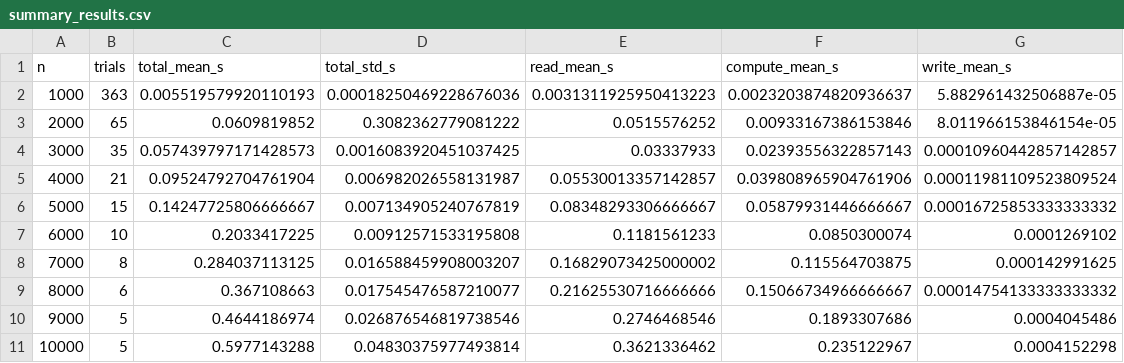
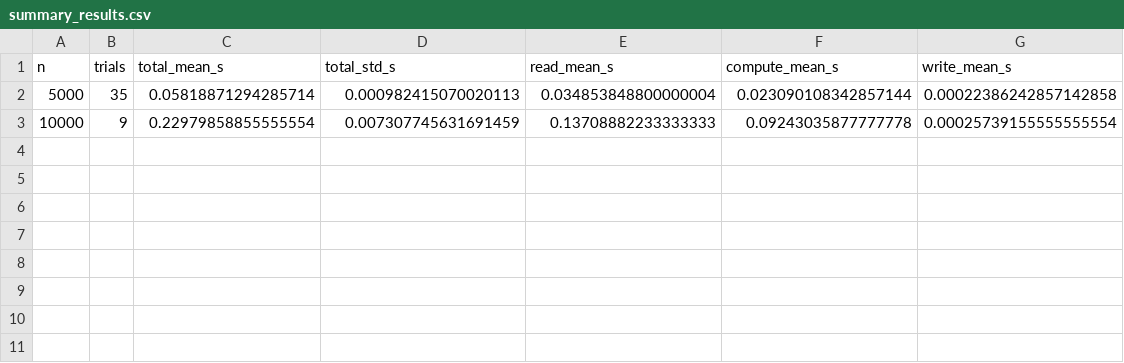
Before and after one commit to dktsrushing/CSCI473, a CSV file: matrix/results/summary_results.csv, drawn as a sheet.

```diff
--- a/matrix/results/summary_results.csv
+++ b/matrix/results/summary_results.csv
@@ -1,11 +1,3 @@
 n,trials,total_mean_s,total_std_s,read_mean_s,compute_mean_s,write_mean_s
-1000,363,0.005519579920110193,0.00018250469228676036,0.0031311925950413223,0.0023203874820936637,5.882961432506887e-05
-2000,65,0.0609819852,0.3082362779081222,0.0515576252,0.00933167386153846,8.011966153846154e-05
-3000,35,0.057439797171428573,0.0016083920451037425,0.03337933,0.02393556322857143,0.00010960442857142857
-4000,21,0.09524792704761904,0.006982026558131987,0.05530013357142857,0.039808965904761906,0.00011981109523809524
-5000,15,0.14247725806666667,0.007134905240767819,0.08348293306666667,0.05879931446666667,0.00016725853333333332
-6000,10,0.2033417225,0.00912571533195808,0.1181561233,0.0850300074,0.0001269102
-7000,8,0.284037113125,0.016588459908003207,0.16829073425000002,0.115564703875,0.000142991625
-8000,6,0.367108663,0.017545476587210077,0.21625530716666666,0.15066734966666667,0.00014754133333333332
-9000,5,0.4644186974,0.026876546819738546,0.2746468546,0.1893307686,0.0004045486
-10000,5,0.5977143288,0.04830375977493814,0.3621336462,0.235122967,0.0004152298
+5000,35,0.05818871294285714,0.000982415070020113,0.034853848800000004,0.023090108342857144,0.00022386242857142858
+10000,9,0.22979858855555554,0.007307745631691459,0.13708882233333333,0.09243035877777778,0.00025739155555555554
```
Also changed, not shown: matrix/mpi_results/mpi_results.csv, 21 other files.
